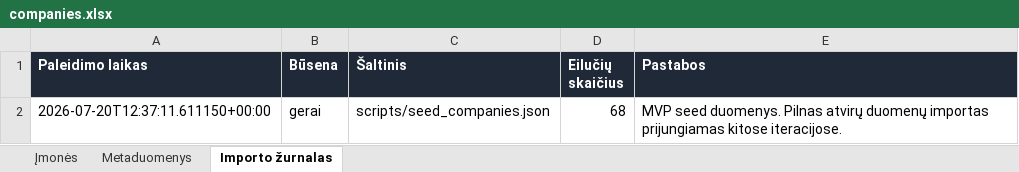
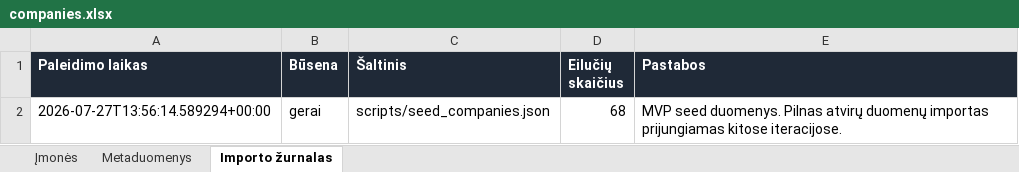
Before and after one commit to arturaskolobuckis/KonkurentuZemelapis, an Excel workbook: data/companies.xlsx, sheet Importo žurnalas, drawn as a sheet; values as stored, in another font and other column widths than the file's, no borders; the diff names each change by its address in the sheet, - before the commit and + after, or states it on an @@ line.

```diff
--- a/data/companies.xlsx (sheet Importo žurnalas)
+++ b/data/companies.xlsx (sheet Importo žurnalas)
-A2 (Paleidimo laikas): 2026-07-20T12:37:11.611150+00:00
+A2 (Paleidimo laikas): 2026-07-27T13:56:14.589294+00:00
```
Also changed, not shown: sheet Metaduomenys, 2 other files.
